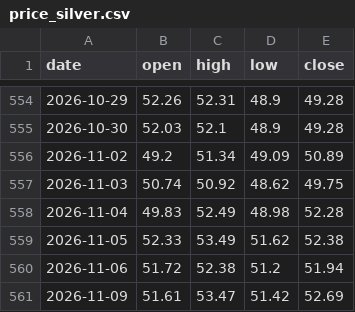
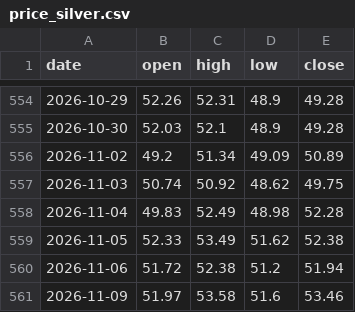
Before and after one commit to Allenvip1/G-P-C-R, a CSV file: data/price_silver.csv, drawn as a sheet; only a part is shown, gaps mark what is left out.

```diff
--- a/data/price_silver.csv
+++ b/data/price_silver.csv
@@ -560,2 +560,2 @@ date,open,high,low,close
 2026-11-06,51.72,52.38,51.2,51.94
-2026-11-09,51.61,53.47,51.42,52.69
+2026-11-09,51.97,53.58,51.6,53.46
```
Also changed, not shown: data/by_expiry.csv, data/gold_pcr.csv, 2 other files.
